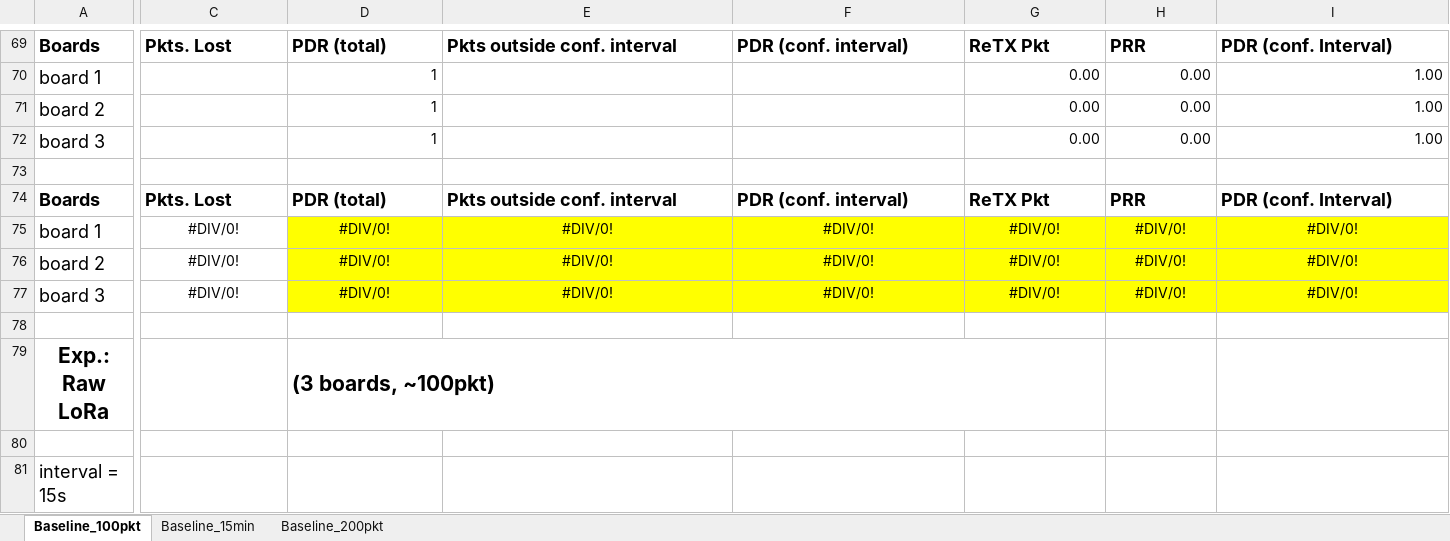
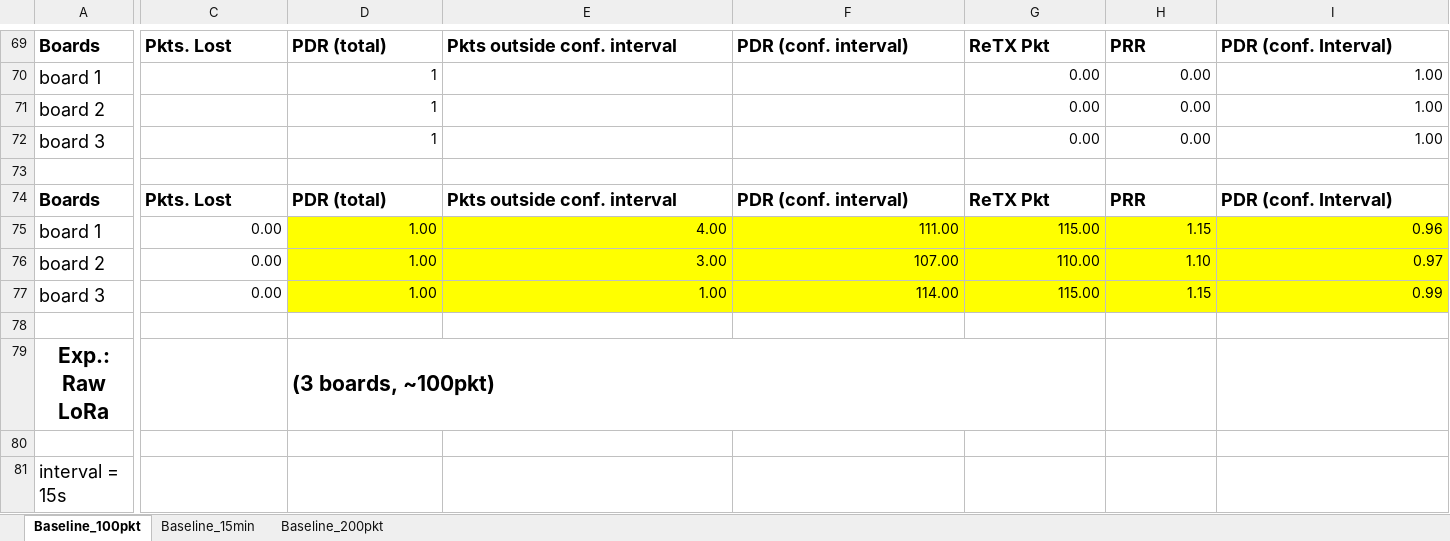
Before and after one commit to saurabh-2905/Sensorboard_2021_LoRa, an Excel workbook: experiments.xlsx, sheet Baseline_100pkt, drawn as a sheet; only a part is shown, gaps mark what is left out; values as stored, in another font and other column widths than the file's, no borders; the diff covers the shown part only; the diff names each change by its address in the sheet, - before the commit and + after, or states it on an @@ line.

```diff
--- a/experiments.xlsx (sheet Baseline_100pkt)
+++ b/experiments.xlsx (sheet Baseline_100pkt)
-C75:C77: #DIV/0!
+C75:C77: 0.00
-C75:I77 alignment: center
+C75:I77 alignment: right
-D75:D77: #DIV/0!
+D75:D77: 1.00
-E75: #DIV/0!
+E75: 4.00
-F75: #DIV/0!
+F75: 111.00
-G75: #DIV/0!
+G75: 115.00
-H75: #DIV/0!
+H75: 1.15
-I75: #DIV/0!
+I75: 0.96
-E76: #DIV/0!
+E76: 3.00
-F76: #DIV/0!
+F76: 107.00
-G76: #DIV/0!
+G76: 110.00
-H76: #DIV/0!
+H76: 1.10
-I76: #DIV/0!
+I76: 0.97
-E77: #DIV/0!
+E77: 1.00
-F77: #DIV/0!
+F77: 114.00
-G77: #DIV/0!
+G77: 115.00
-H77: #DIV/0!
+H77: 1.15
-I77: #DIV/0!
+I77: 0.99
```
Also changed, not shown: 18 edited cells elsewhere in this sheet, 1 other file.
